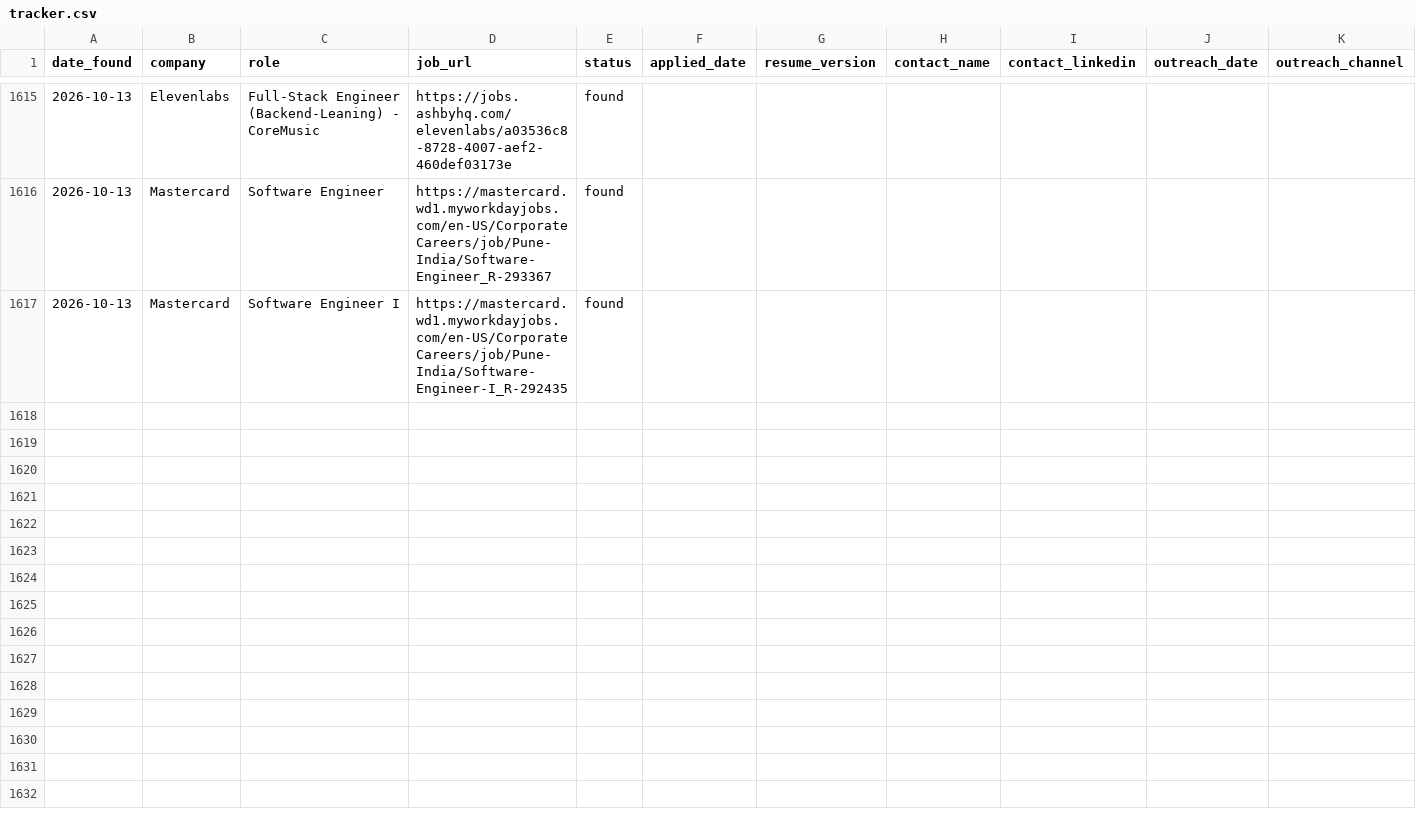
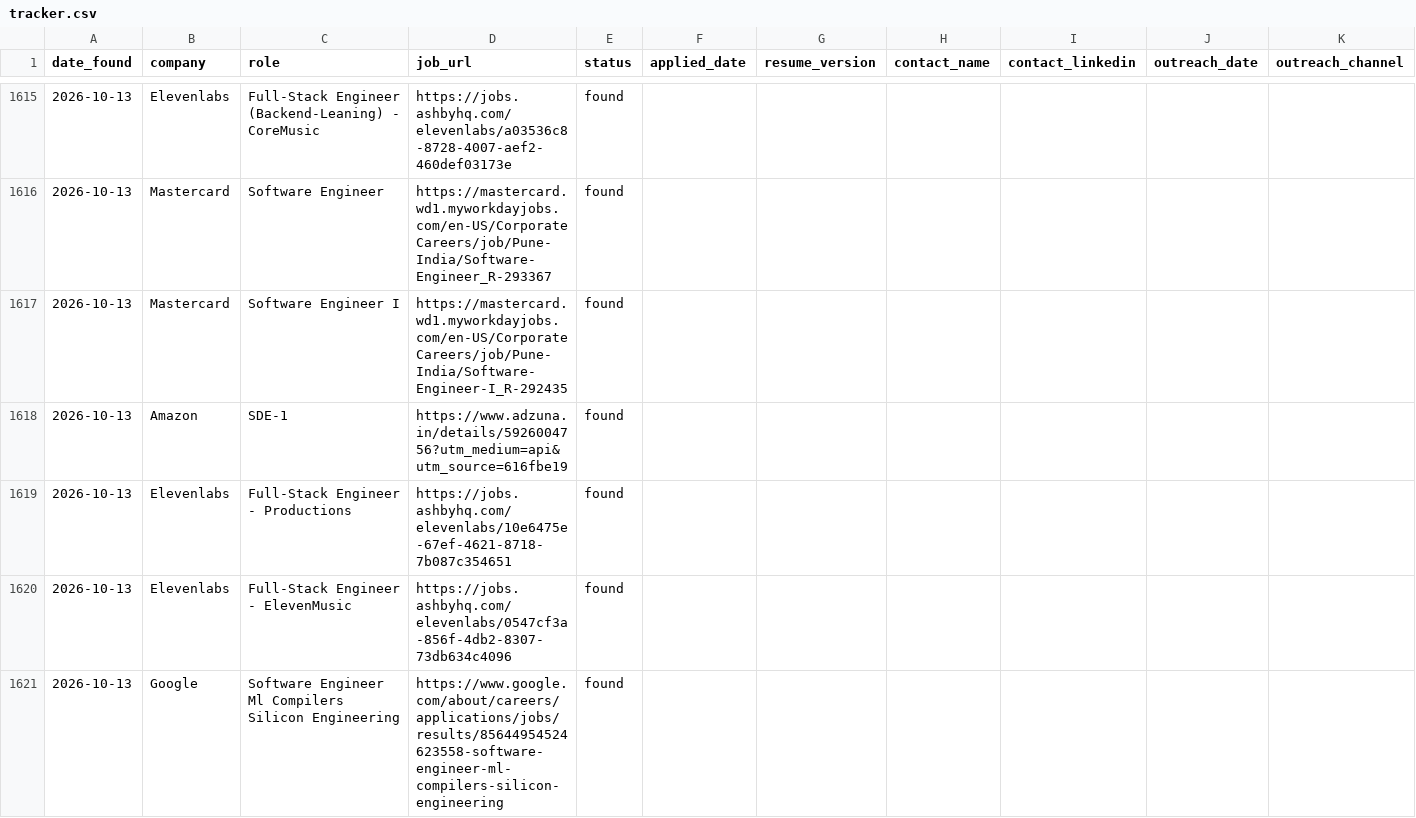
Before and after one commit to gopalverma416/jobhunt-autopilot, a CSV file: tracker.csv, drawn as a sheet; only a part is shown, gaps mark what is left out; rows hold the shown columns only; the diff names each change by its address in the sheet, - before the commit and + after, or states it on an @@ line.

```diff
--- a/tracker.csv
+++ b/tracker.csv
+row 1618: 2026-10-13 | Amazon | SDE-1 | https://www.adzuna.in/details/5926004756?utm_medium=api&utm_source=616fbe19 | found
+row 1619: 2026-10-13 | Elevenlabs | Full-Stack Engineer - Productions | https://jobs.ashbyhq.com/elevenlabs/10e6475e-67ef-4621-8718-7b087c354651 | found
+row 1620: 2026-10-13 | Elevenlabs | Full-Stack Engineer - ElevenMusic | https://jobs.ashbyhq.com/elevenlabs/0547cf3a-856f-4db2-8307-73db634c4096 | found
+row 1621: 2026-10-13 | Google | Software Engineer Ml Compilers Silicon Engineering | https://www.google.com/about/careers/applications/jobs/results/85644954524623558-software-engineer-ml-compilers-silicon-engineering | found
```
Also changed, not shown: rejected_log.csv, 2 other files.
